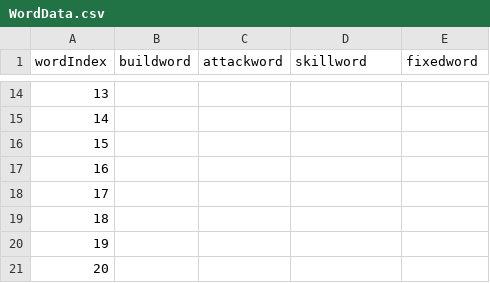
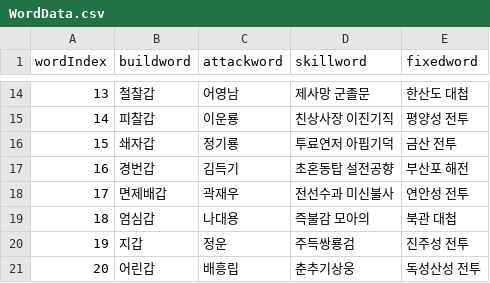
Before and after one commit to hawon100/defencetyping, a CSV file: Assets/Resources/Data/ExcelData/WordData.csv, drawn as a sheet; only a part is shown, gaps mark what is left out; the diff covers the shown part only.

```diff
--- a/Assets/Resources/Data/ExcelData/WordData.csv
+++ b/Assets/Resources/Data/ExcelData/WordData.csv
@@ -14,8 +14,8 @@
-13,,,,
-14,,,,
-15,,,,
-16,,,,
-17,,,,
-18,,,,
-19,,,,
-20,,,,
+13,철찰갑,어영남,제사망 군졸문,한산도 대첩
+14,피찰갑,이운룡,친상사장 이진기직,평양성 전투
+15,쇄자갑,정기룡,투료연저 아핍기덕,금산 전투
+16,경번갑,김득기,초혼동탑 설전공향,부산포 해전
+17,면제배갑,곽재우,전선수과 미신불사,연안성 전투
+18,엄심갑,나대용,즉불감 모아의,북관 대첩
+19,지갑,정운,주득쌍룡검,진주성 전투
+20,어린갑,배흥립,춘추기상웅,독성산성 전투
```
Also changed, not shown: 51 edited cells elsewhere in this file, 2 other files.
